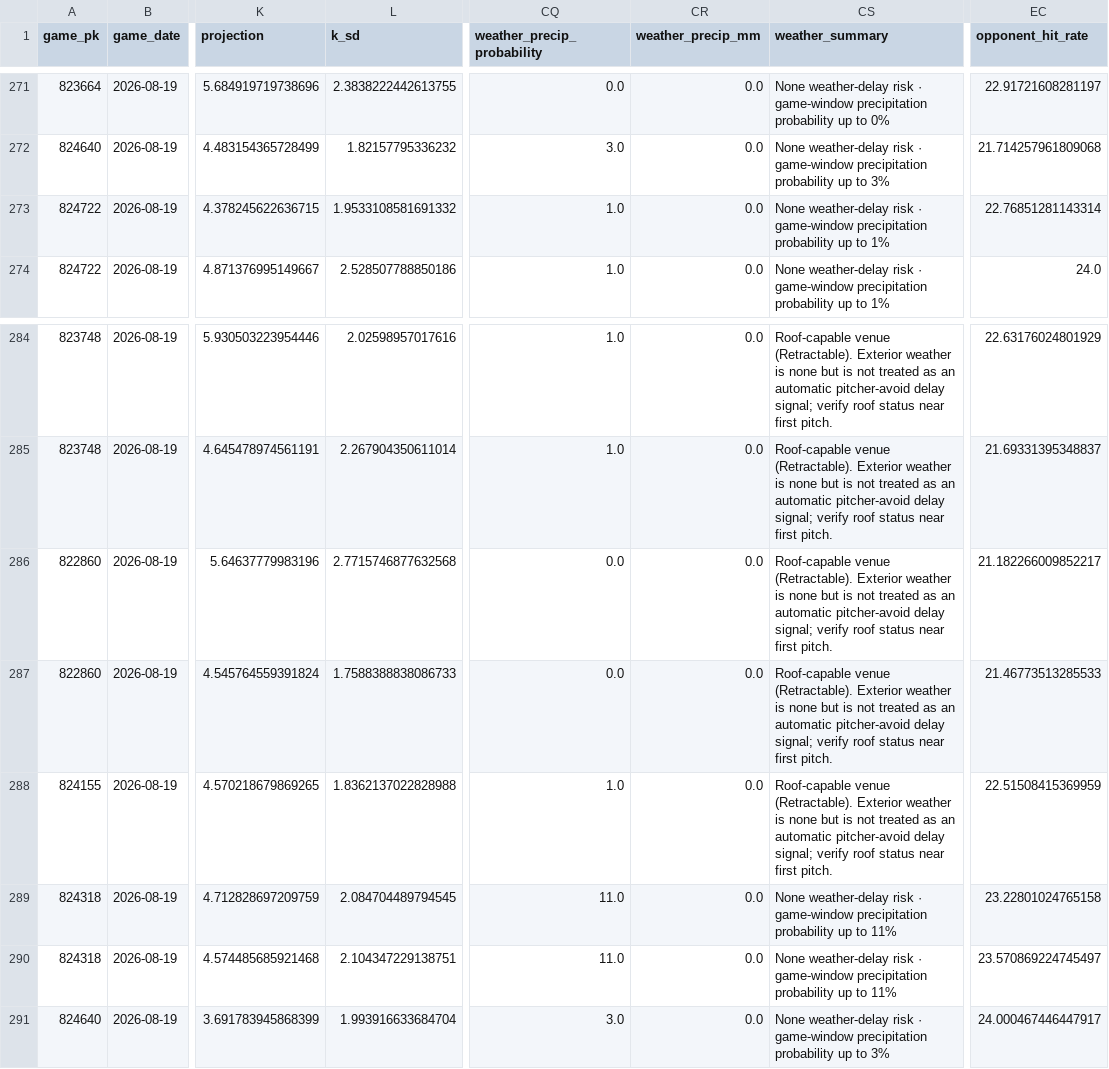
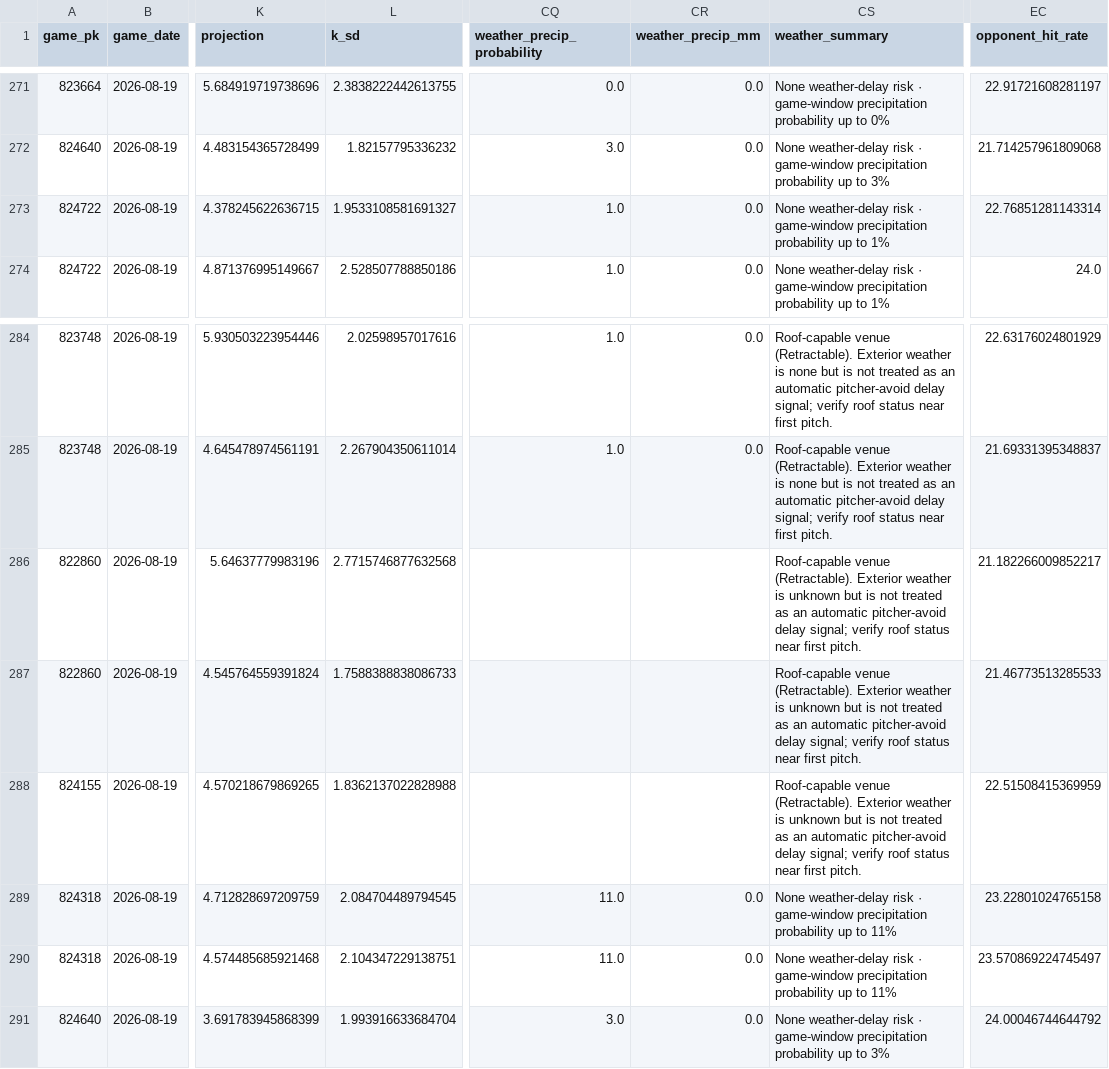
Before and after one commit to KingTud88/MLB-Prop-App, a CSV file: data/projection_log.csv, drawn as a sheet; only a part is shown, gaps mark what is left out; the diff names each change by its address in the sheet, - before the commit and + after, or states it on an @@ line.

```diff
--- a/data/projection_log.csv
+++ b/data/projection_log.csv
-L273 (k_sd): 1.9533108581691332
+L273 (k_sd): 1.9533108581691327
-CQ286:CQ287 (weather_precip_probability): 0.0
+CQ286:CQ287 (weather_precip_probability): (empty)
-CR286:CR288 (weather_precip_mm): 0.0
+CR286:CR288 (weather_precip_mm): (empty)
-CS286:CS288 (weather_summary): …weather is none but is…
+CS286:CS288 (weather_summary): …weather is unknown but is…
-CQ288 (weather_precip_probability): 1.0
+CQ288 (weather_precip_probability): (empty)
-EC291 (opponent_hit_rate): 24.000467446447917
+EC291 (opponent_hit_rate): 24.00046744644792
```
